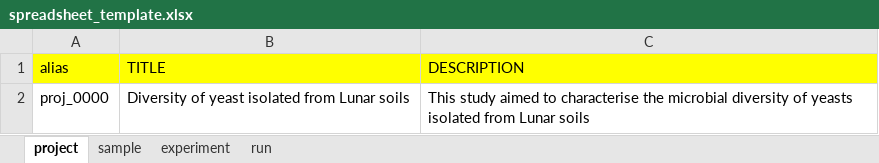
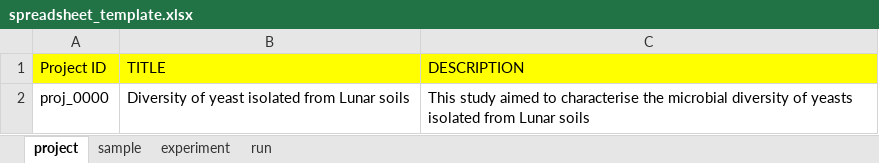
Before and after one commit to bigey/ena-submit, an Excel workbook: spreadsheet_template.xlsx, sheet project, drawn as a sheet; values as stored, in another font and other column widths than the file's, no borders; the diff names each change by its address in the sheet, - before the commit and + after, or states it on an @@ line.

```diff
--- a/spreadsheet_template.xlsx (sheet project)
+++ b/spreadsheet_template.xlsx (sheet project)
-A1: alias
+A1: Project ID
```
Also changed, not shown: sheet experiment, sheet sample, sheet run, 2 other files.
